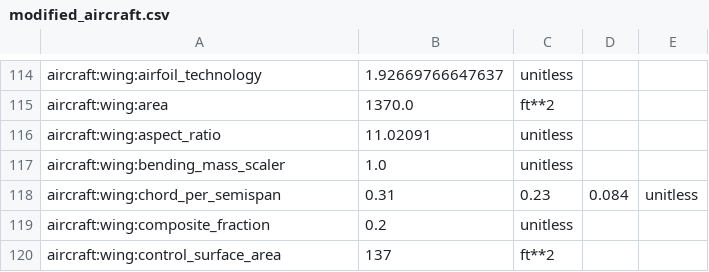
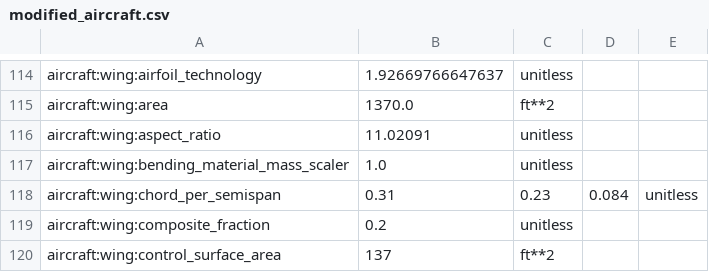
Before and after one commit to OpenMDAO/Aviary, a CSV file: aviary/docs/examples/modified_aircraft.csv, drawn as a sheet; only a part is shown, gaps mark what is left out.

```diff
--- a/aviary/docs/examples/modified_aircraft.csv
+++ b/aviary/docs/examples/modified_aircraft.csv
@@ -116,3 +116,3 @@ aircraft:wing:area,1370.0,ft**2
 aircraft:wing:aspect_ratio,11.02091,unitless
-aircraft:wing:bending_mass_scaler,1.0,unitless
+aircraft:wing:bending_material_mass_scaler,1.0,unitless
 aircraft:wing:chord_per_semispan,0.31,0.23,0.084,unitless
```
Also changed, not shown: 4 other files.
